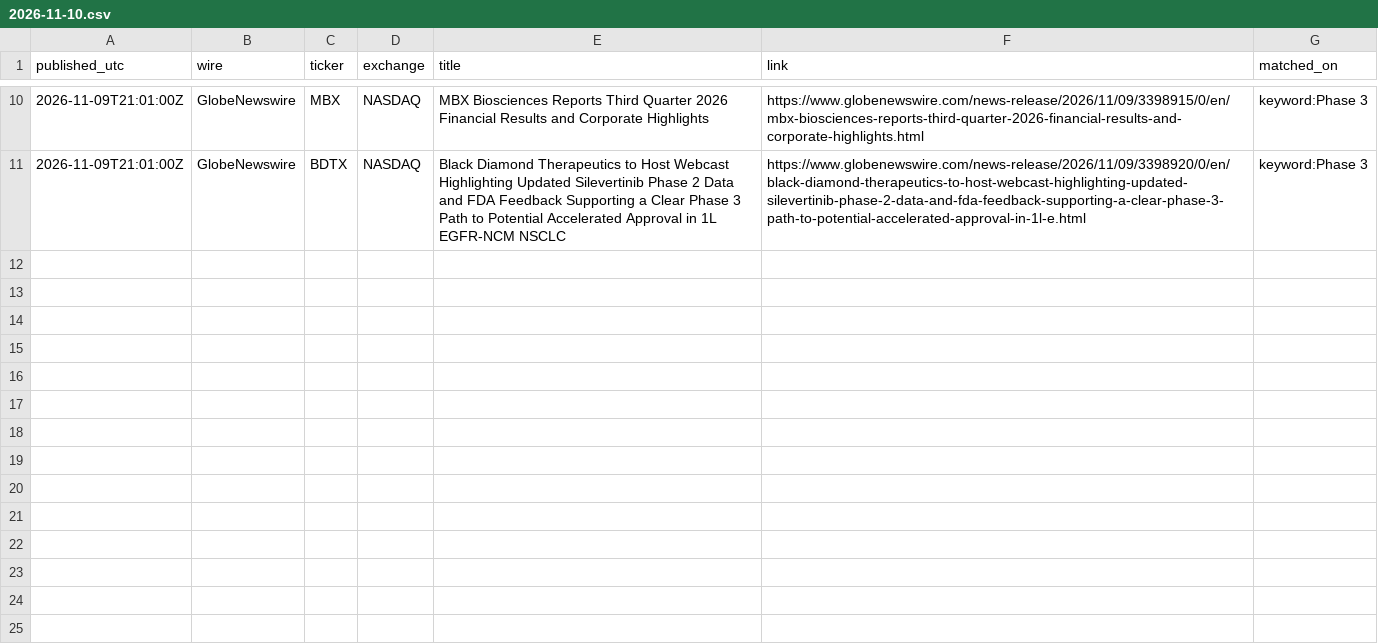
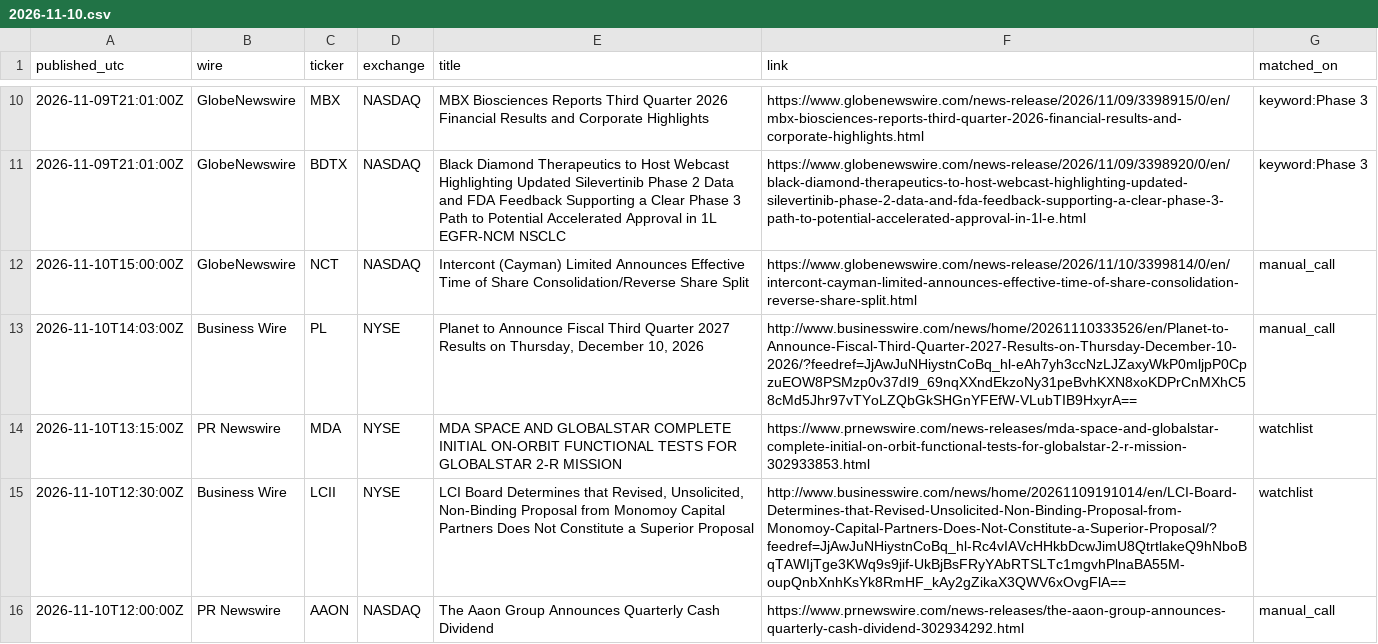
Before and after one commit to astonmonnach/signal-research, a CSV file: data/press/2026-11-10.csv, drawn as a sheet; only a part is shown, gaps mark what is left out; the diff covers the shown part only; the diff names each change by its address in the sheet, - before the commit and + after, or states it on an @@ line.

Commit message:
press wires 2026-11-10T15:58Z

```diff
--- a/data/press/2026-11-10.csv
+++ b/data/press/2026-11-10.csv
+row 12: 2026-11-10T15:00:00Z | GlobeNewswire | NCT | NASDAQ | Intercont (Cayman) Limited Announces Effective Time of Share Consolidation/Reverse Share Split | https://www.globenewswire.com/news-release/2026/11/10/3399814/0/en/intercont-cayman-limited-announces-effective-time-of-share-consolidation-reverse-share-split.html | manual_call
+row 13: 2026-11-10T14:03:00Z | Business Wire | PL | NYSE | Planet to Announce Fiscal Third Quarter 2027 Results on Thursday, December 10, 2026 | http://www.businesswire.com/news/home/20261110333526/en/Planet-to-Announce-Fiscal-Third-Quarter-2027-Results-on-Thursday-December-10-2026/?feedref=JjAwJuNHiystnCoBq_hl-eAh7yh3ccNzLJZaxyWkP0mljpP0CpzuEOW8PSMzp0v37dI9_69nqXXndEkzoNy31peBvhKXN8xoKDPrCnMXhC58cMd5Jhr97vTYoLZQbGkSHGnYFEfW-VLubTIB9HxyrA== | manual_call
+row 14: 2026-11-10T13:15:00Z | PR Newswire | MDA | NYSE | MDA SPACE AND GLOBALSTAR COMPLETE INITIAL ON-ORBIT FUNCTIONAL TESTS FOR GLOBALSTAR 2-R MISSION | https://www.prnewswire.com/news-releases/mda-space-and-globalstar-complete-initial-on-orbit-functional-tests-for-globalstar-2-r-mission-302933853.html | watchlist
+row 15: 2026-11-10T12:30:00Z | Business Wire | LCII | NYSE | LCI Board Determines that Revised, Unsolicited, Non-Binding Proposal from Monomoy Capital Partners Does Not Constitute a Superior Proposal | http://www.businesswire.com/news/home/20261109191014/en/LCI-Board-Determines-that-Revised-Unsolicited-Non-Binding-Proposal-from-Monomoy-Capital-Partners-Does-Not-Constitute-a-Superior-Proposal/?feedref=JjAwJuNHiystnCoBq_hl-Rc4vIAVcHHkbDcwJimU8QtrtlakeQ9hNboBqTAWIjTge3KWq9s9jif-UkBjBsFRyYAbRTSLTc1mgvhPlnaBA55M-oupQnbXnhKsYk8RmHF_kAy2gZikaX3QWV6xOvgFlA== | watchlist
+row 16: 2026-11-10T12:00:00Z | PR Newswire | AAON | NASDAQ | The Aaon Group Announces Quarterly Cash Dividend | https://www.prnewswire.com/news-releases/the-aaon-group-announces-quarterly-cash-dividend-302934292.html | manual_call
```
Also changed, not shown: 5 added rows elsewhere in this file, 3 other files.
